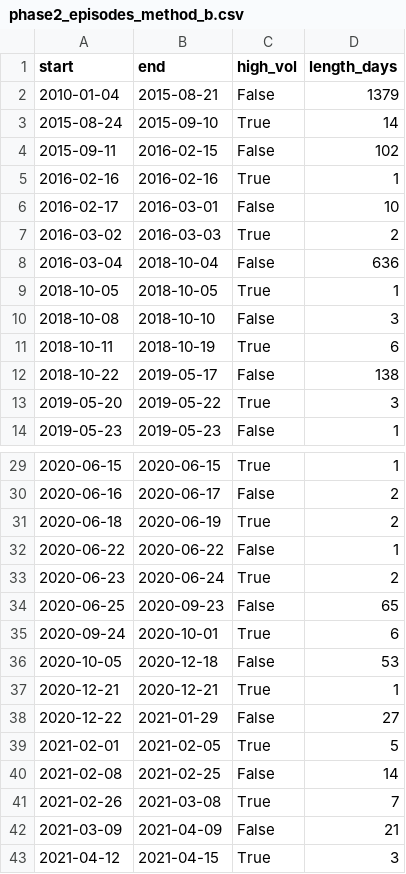
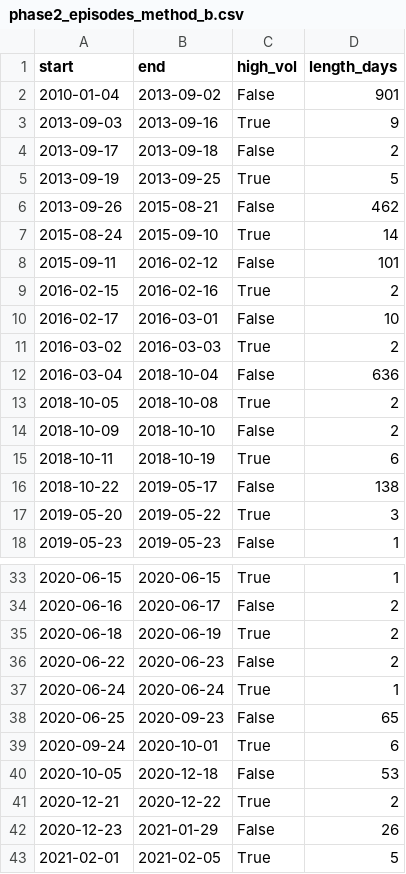
Before and after one commit to yash-agx/market-regime-paper, a CSV file: results/phase2_episodes_method_b.csv, drawn as a sheet; only a part is shown, gaps mark what is left out; the shorter side is filled out with more unchanged rows; the diff covers the shown part only.

Commit message:
Method B: add weak Dirichlet prior; VIX becomes the main regime robustness check
transmat_prior = 2.0 (one pseudo-observation of each transition), added before
any strategy results were seen, to fix the degenerate absorbing low-vol state in
the 2011 and 2012 fits. project notes records what it fixes and when it was added.

Method B stays in the paper but is reported as underpowered in-sample: 2010-2019
has 1 high-vol momentum month and 11 high-vol reversal weeks. India VIX is now
the primary robustness check on the regime definition (16 high-vol momentum
months in-sample, 81.6% agreement with Method A).

Method A is unchanged. Known limitations now record that its expanding-median
threshold is anchored by post-2009 volatility, so "high-vol" means high relative
to history so far, and that 25 in-sample high-vol momentum months is limited
power for H1 and H3.

```diff
--- a/results/phase2_episodes_method_b.csv
+++ b/results/phase2_episodes_method_b.csv
@@ -1,6 +1,10 @@
 start,end,high_vol,length_days
-2010-01-04,2015-08-21,False,1379
+2010-01-04,2013-09-02,False,901
+2013-09-03,2013-09-16,True,9
+2013-09-17,2013-09-18,False,2
+2013-09-19,2013-09-25,True,5
+2013-09-26,2015-08-21,False,462
 2015-08-24,2015-09-10,True,14
-2015-09-11,2016-02-15,False,102
-2016-02-16,2016-02-16,True,1
+2015-09-11,2016-02-12,False,101
+2016-02-15,2016-02-16,True,2
 2016-02-17,2016-03-01,False,10
@@ -8,4 +12,4 @@ start,end,high_vol,length_days
 2016-03-04,2018-10-04,False,636
-2018-10-05,2018-10-05,True,1
-2018-10-08,2018-10-10,False,3
+2018-10-05,2018-10-08,True,2
+2018-10-09,2018-10-10,False,2
 2018-10-11,2018-10-19,True,6
@@ -31,4 +35,4 @@ start,end,high_vol,length_days
 2020-06-18,2020-06-19,True,2
-2020-06-22,2020-06-22,False,1
-2020-06-23,2020-06-24,True,2
+2020-06-22,2020-06-23,False,2
+2020-06-24,2020-06-24,True,1
 2020-06-25,2020-09-23,False,65
@@ -36,4 +40,4 @@ start,end,high_vol,length_days
 2020-10-05,2020-12-18,False,53
-2020-12-21,2020-12-21,True,1
-2020-12-22,2021-01-29,False,27
+2020-12-21,2020-12-22,True,2
+2020-12-23,2021-01-29,False,26
 2021-02-01,2021-02-05,True,5
```
Also changed, not shown: 4 edited cells elsewhere in this file, results/phase2_agreement.csv, results/phase2_hmm_fits.csv, 5 other files.
